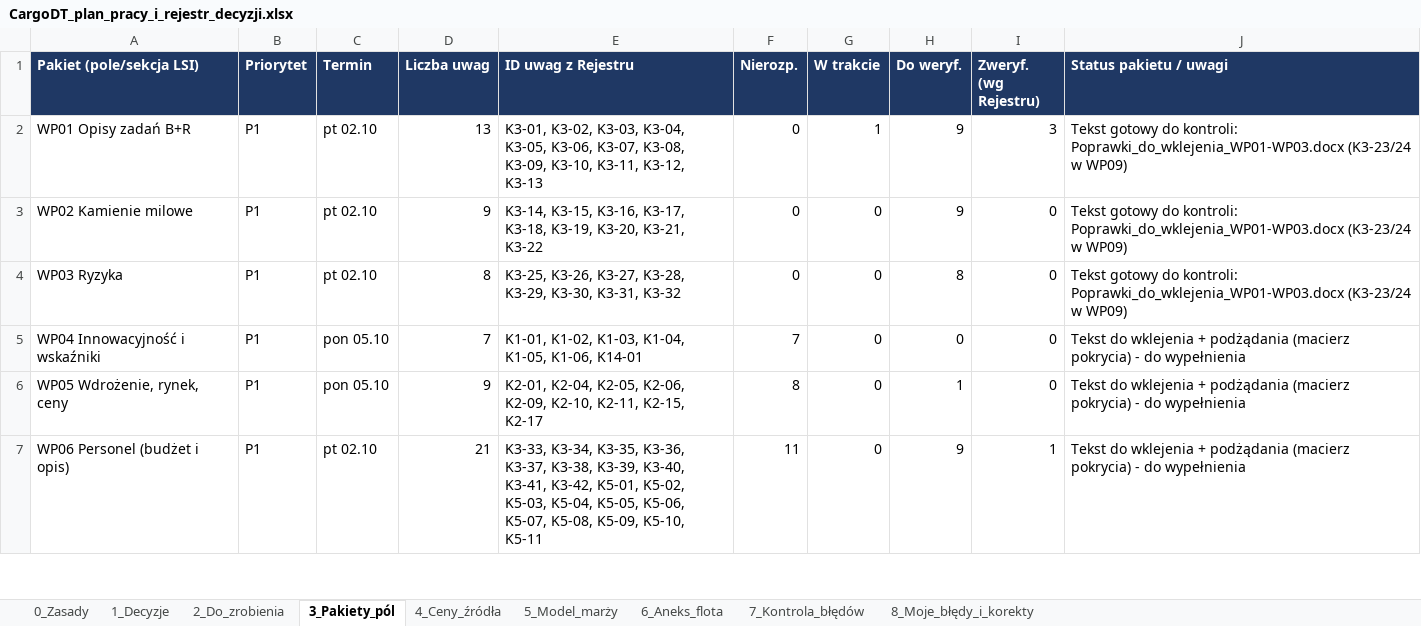
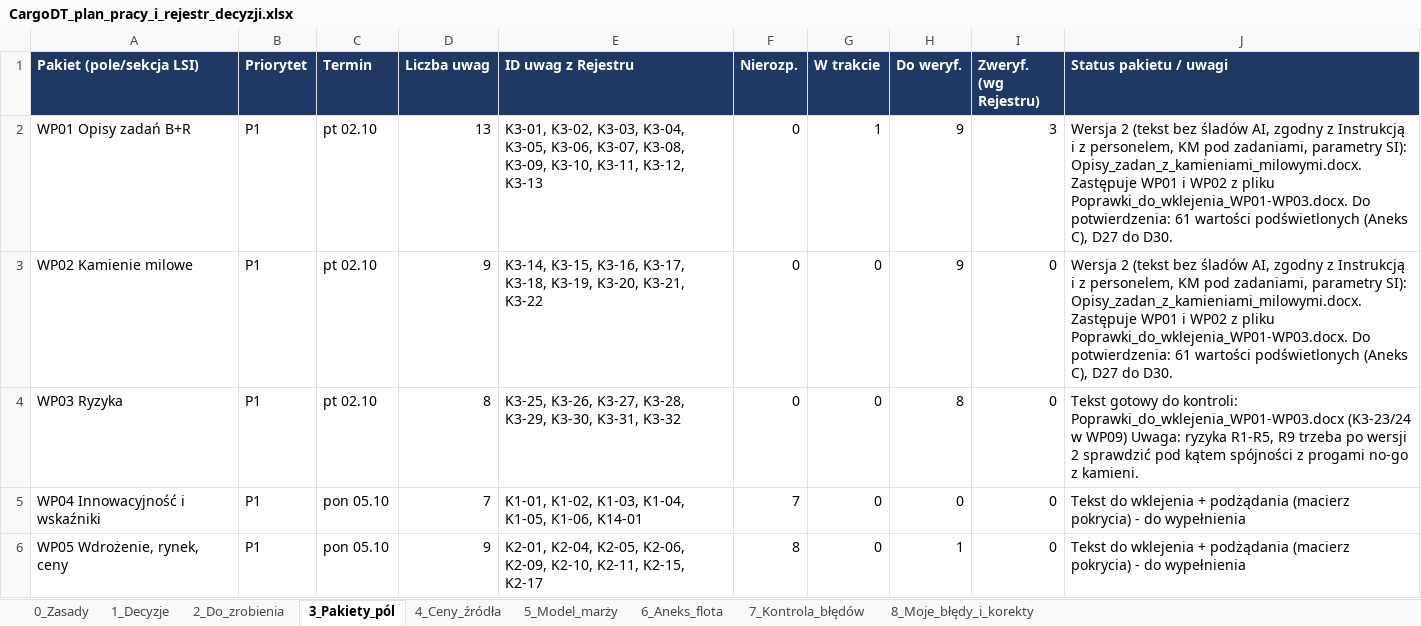
Before and after one commit to retajczyke/smart, an Excel workbook: CargoDT_plan_pracy_i_rejestr_decyzji.xlsx, sheet 3_Pakiety_pól, drawn as a sheet; only a part is shown; the shorter side is filled out with more unchanged rows; values as stored, in another font and other column widths than the file's, no borders; the diff names each change by its address in the sheet, - before the commit and + after, or states it on an @@ line.

```diff
--- a/CargoDT_plan_pracy_i_rejestr_decyzji.xlsx (sheet 3_Pakiety_pól)
+++ b/CargoDT_plan_pracy_i_rejestr_decyzji.xlsx (sheet 3_Pakiety_pól)
-J2:J3 (Status pakietu / uwagi): Tekst gotowy do kontroli: Poprawki_do_wklejenia_WP01-WP03.docx (K3-23/24 w WP09)
+J2:J3 (Status pakietu / uwagi): Wersja 2 (tekst bez śladów AI, zgodny z Instrukcją i z personelem, KM pod zadaniami, parametry SI): Opisy_zadan_z_kamieniami_milowymi.docx. Zastępuje WP01 i WP02 z pliku Poprawki_do_wklejenia_WP01-WP03.docx. Do potwierdzenia: 61 wartości podświetlonych (Aneks C), D27 do D30.
-J4 (Status pakietu / uwagi): …w WP09)
+J4 (Status pakietu / uwagi): …w WP09) Uwaga: ryzyka R1-R5, R9 trzeba po wersji 2 sprawdzić pod kątem spójności z progami no-go z kamieni.
```
Also changed, not shown: sheet 1_Decyzje, 1 other file.
